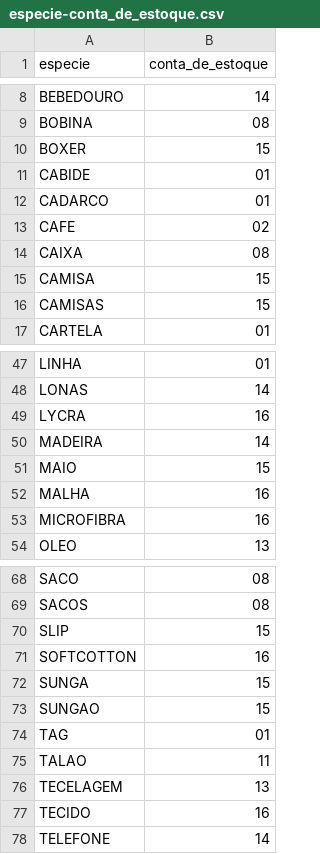
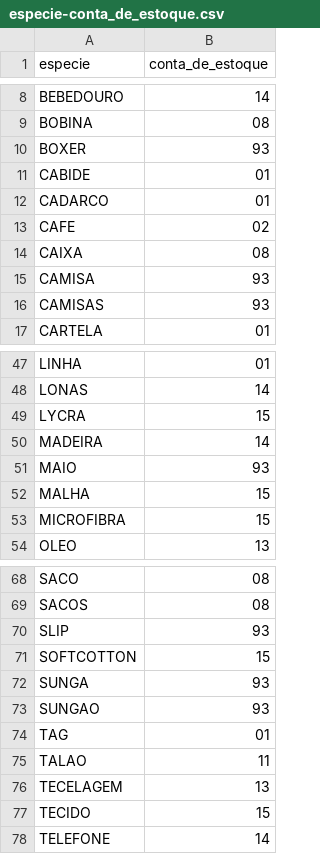
Before and after one commit to anselmobd/tuple-load, a CSV file: csv/especie-conta_de_estoque.csv, drawn as a sheet; only a part is shown, gaps mark what is left out; the diff covers the shown part only.

```diff
--- a/csv/especie-conta_de_estoque.csv
+++ b/csv/especie-conta_de_estoque.csv
@@ -9,3 +9,3 @@
 "BOBINA";08
-"BOXER";15
+"BOXER";93
 "CABIDE";01
@@ -14,4 +14,4 @@
 "CAIXA";08
-"CAMISA";15
-"CAMISAS";15
+"CAMISA";93
+"CAMISAS";93
 "CARTELA";01
@@ -48,7 +48,7 @@
 "LONAS";14
-"LYCRA";16
+"LYCRA";15
 "MADEIRA";14
-"MAIO";15
-"MALHA";16
-"MICROFIBRA";16
+"MAIO";93
+"MALHA";15
+"MICROFIBRA";15
 "OLEO";13
@@ -69,6 +69,6 @@
 "SACOS";08
-"SLIP";15
-"SOFTCOTTON";16
-"SUNGA";15
-"SUNGAO";15
+"SLIP";93
+"SOFTCOTTON";15
+"SUNGA";93
+"SUNGAO";93
 "TAG";01
@@ -76,3 +76,3 @@
 "TECELAGEM";13
-"TECIDO";16
+"TECIDO";15
 "TELEFONE";14
```
Also changed, not shown: 8 edited cells elsewhere in this file, csv/conta_de_estoque.v161202.csv.
